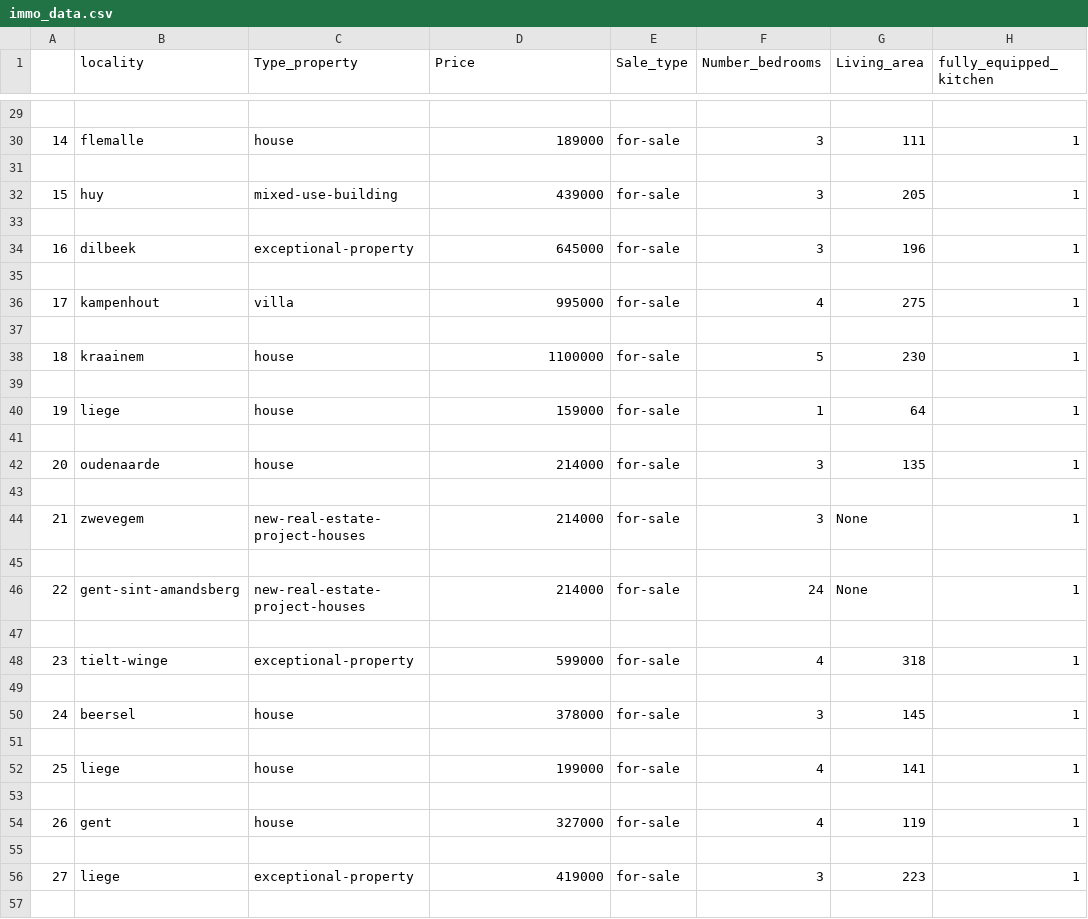
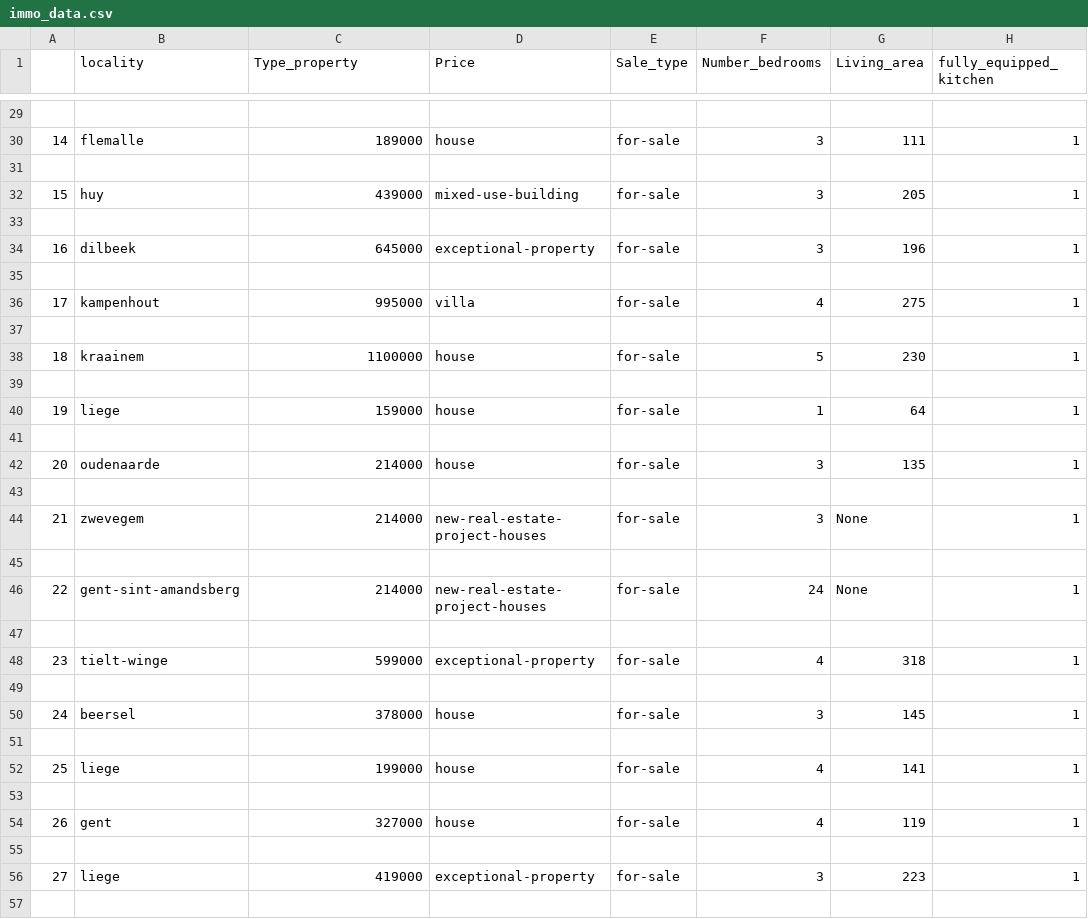
Before and after one commit to andygilet/real-estate-price-prediction, a CSV file: immo_data.csv, drawn as a sheet; only a part is shown, gaps mark what is left out; the diff covers the shown part only; the diff names each change by its address in the sheet, - before the commit and + after, or states it on an @@ line.

```diff
--- a/immo_data.csv
+++ b/immo_data.csv
-C30 (Type_property): house
+C30 (Type_property): 189000
-D30 (Price): 189000
+D30 (Price): house
-C32 (Type_property): mixed-use-building
+C32 (Type_property): 439000
-D32 (Price): 439000
+D32 (Price): mixed-use-building
-C34 (Type_property): exceptional-property
+C34 (Type_property): 645000
-D34 (Price): 645000
+D34 (Price): exceptional-property
-C36 (Type_property): villa
+C36 (Type_property): 995000
-D36 (Price): 995000
+D36 (Price): villa
-C38 (Type_property): house
+C38 (Type_property): 1100000
-D38 (Price): 1100000
+D38 (Price): house
-C40 (Type_property): house
+C40 (Type_property): 159000
-D40 (Price): 159000
+D40 (Price): house
-C42 (Type_property): house
+C42 (Type_property): 214000
-D42 (Price): 214000
+D42 (Price): house
-C44 (Type_property): new-real-estate-project-houses
+C44 (Type_property): 214000
-D44 (Price): 214000
+D44 (Price): new-real-estate-project-houses
-C46 (Type_property): new-real-estate-project-houses
+C46 (Type_property): 214000
-D46 (Price): 214000
+D46 (Price): new-real-estate-project-houses
-C48 (Type_property): exceptional-property
+C48 (Type_property): 599000
-D48 (Price): 599000
+D48 (Price): exceptional-property
-C50 (Type_property): house
+C50 (Type_property): 378000
-D50 (Price): 378000
+D50 (Price): house
-C52 (Type_property): house
+C52 (Type_property): 199000
-D52 (Price): 199000
+D52 (Price): house
-C54 (Type_property): house
+C54 (Type_property): 327000
-D54 (Price): 327000
+D54 (Price): house
-C56 (Type_property): exceptional-property
+C56 (Type_property): 419000
-D56 (Price): 419000
+D56 (Price): exceptional-property
```
Also changed, not shown: 172 edited cells elsewhere in this file, 2 other files.
